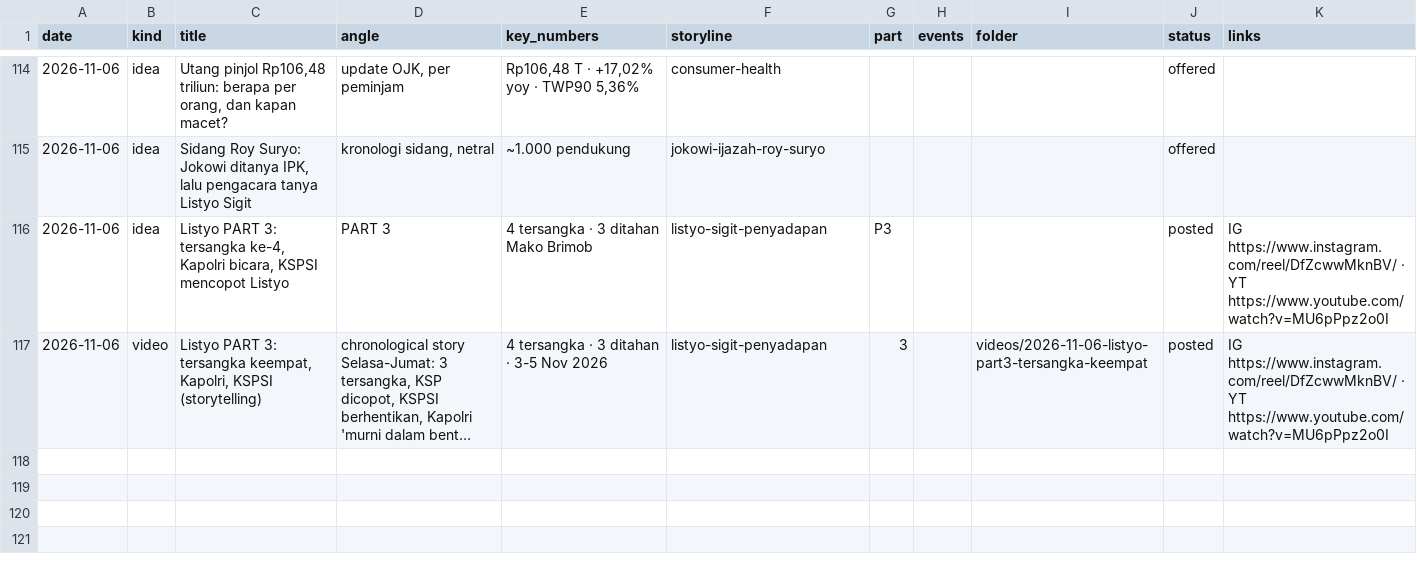
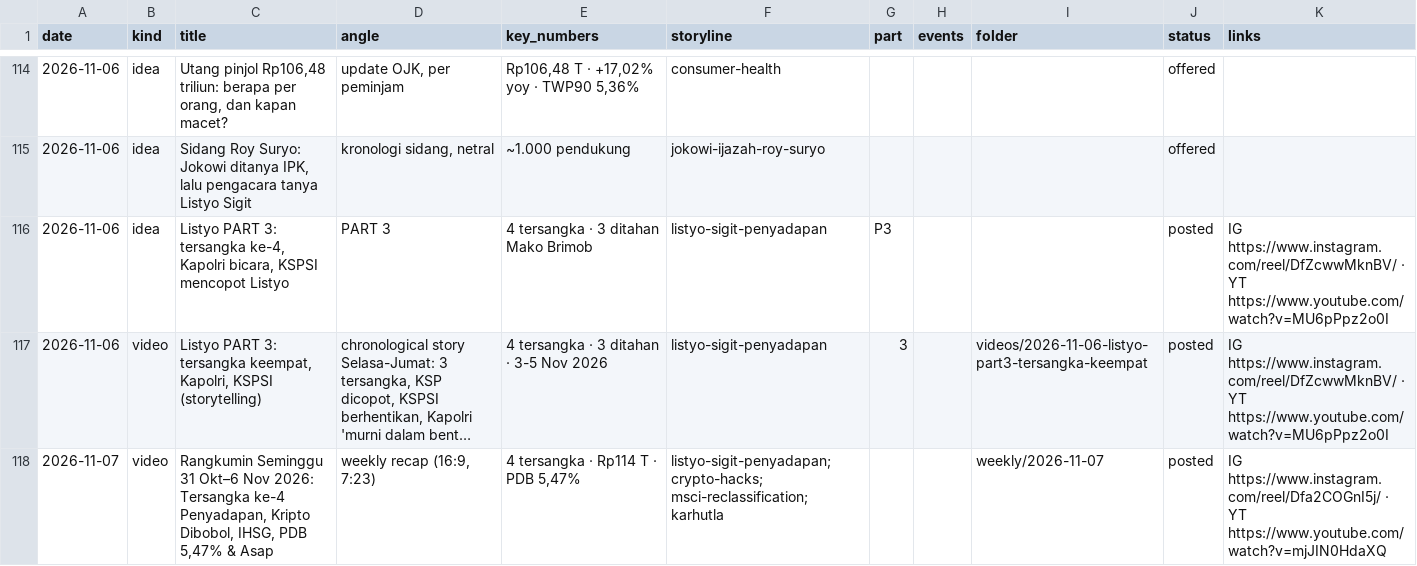
Before and after one commit to psatyadarma/explainer-studio, a CSV file: accounts/rangkumindong/knowledge/covered.csv, drawn as a sheet; only a part is shown, gaps mark what is left out; long unchanged cells end in …; the diff names each change by its address in the sheet, - before the commit and + after, or states it on an @@ line.

```diff
--- a/accounts/rangkumindong/knowledge/covered.csv
+++ b/accounts/rangkumindong/knowledge/covered.csv
+row 118: 2026-11-07 | video | Rangkumin Seminggu 31 Okt–6 Nov 2026: Tersangka ke-4 Penyadapan, Kripto Dibobol, IHSG, PDB 5,47% & Asap | weekly recap (16:9, 7:23) | 4 tersangka · Rp114 T · PDB 5,47% | listyo-sigit-penyadapan; crypto-hacks; msci-reclassification; karhutla |  |  | weekly/2026-11-07 | posted | IG https://www.instagram.com/reel/Dfa2COGnI5j/ · YT https://www.youtube.com/watch?v=mjJIN0HdaXQ
```
Also changed, not shown: 3 other files.
